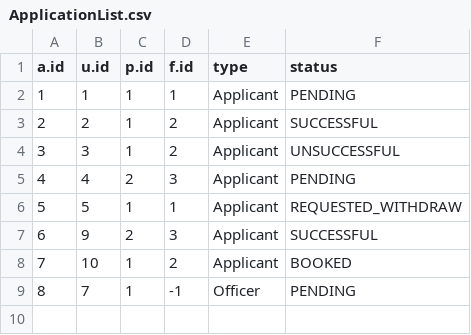
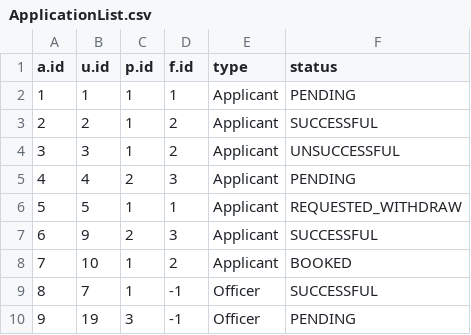
Before and after one commit to ngzhiwei517/SC2002-SCE2-Group-5, a CSV file: out/production/btoSystem/ApplicationList.csv, drawn as a sheet; the diff names each change by its address in the sheet, - before the commit and + after, or states it on an @@ line.

```diff
--- a/out/production/btoSystem/ApplicationList.csv
+++ b/out/production/btoSystem/ApplicationList.csv
-F9 (status): PENDING
+F9 (status): SUCCESSFUL
+row 10: 9 | 19 | 3 | -1 | Officer | PENDING
```
Also changed, not shown: out/production/btoSystem/ApplicantList.csv, out/production/btoSystem/EnquiryList.csv, 13 other files.
